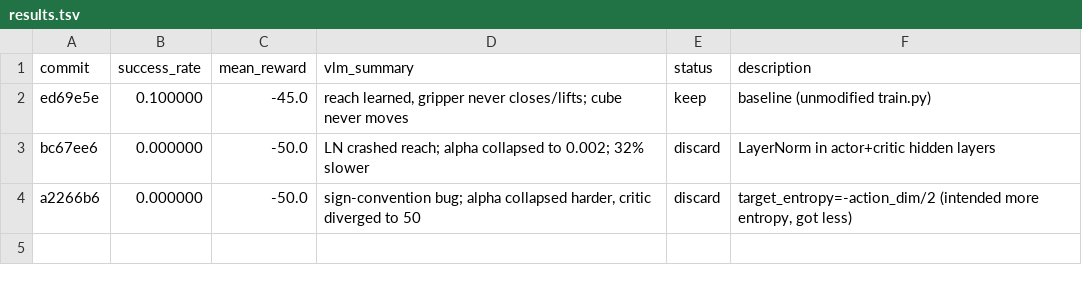
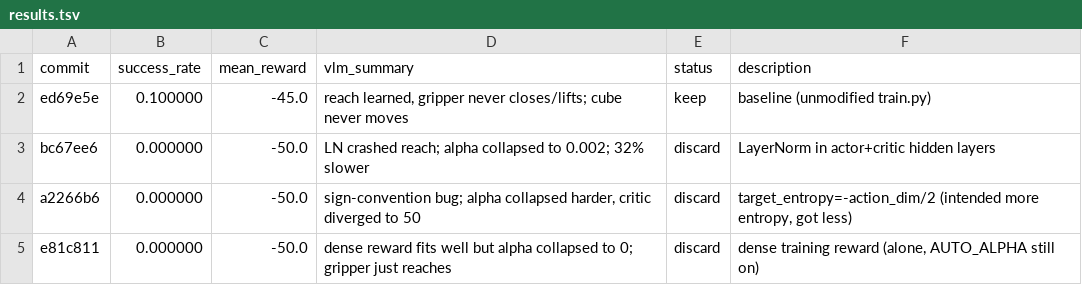
Before and after one commit to quanting-xie/autoresearch-robotics, a TSV file: results.tsv, drawn as a sheet.

Commit message:
exp 4 (dense reward) discarded: alpha collapsed to 0 - revert to baseline
Dense training reward fit well (critic_loss ~0.08, low) but auto-alpha drove
alpha to literally 0.000 because the bigger Q magnitude made the entropy bonus
negligible. With alpha=0 and a deterministic policy, the gripper never bumps
the cube, so the dense reward gradient is flat per episode and the policy
collapses to baseline reach behaviour.

KEY LESSON for future experiments: reward-shape changes implicitly retune
the auto-alpha equilibrium. Dense reward ALONE doesn't break signal
starvation if it kills exploration in the process.

Reverting train.py. Exp 5 will combine dense reward + AUTO_ALPHA=False to
decouple signal from exploration.

```diff
--- a/results.tsv
+++ b/results.tsv
@@ -4 +4,2 @@ bc67ee6	0.000000	-50.0	LN crashed reach; alpha collapsed to 0.002; 32% slower	di
 a2266b6	0.000000	-50.0	sign-convention bug; alpha collapsed harder, critic diverged to 50	discard	target_entropy=-action_dim/2 (intended more entropy, got less)
+e81c811	0.000000	-50.0	dense reward fits well but alpha collapsed to 0; gripper just reaches	discard	dense training reward (alone, AUTO_ALPHA still on)
```
Also changed, not shown: 3 other files.
